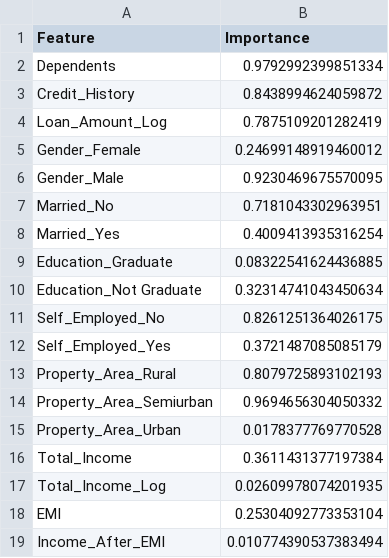
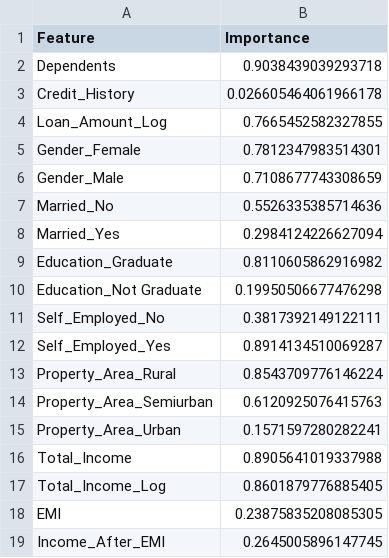
Before and after one commit to Zoe21354/SeperateMLG2Project, a CSV file: Artifacts/feature_importance_test_model2.csv, drawn as a sheet.

```diff
--- a/Artifacts/feature_importance_test_model2.csv
+++ b/Artifacts/feature_importance_test_model2.csv
@@ -1,19 +1,19 @@
 Feature,Importance
-Dependents,0.9792992399851334
-Credit_History,0.8438994624059872
-Loan_Amount_Log,0.7875109201282419
-Gender_Female,0.24699148919460012
-Gender_Male,0.9230469675570095
-Married_No,0.7181043302963951
-Married_Yes,0.4009413935316254
-Education_Graduate,0.08322541624436885
-Education_Not Graduate,0.32314741043450634
-Self_Employed_No,0.8261251364026175
-Self_Employed_Yes,0.3721487085085179
-Property_Area_Rural,0.8079725893102193
-Property_Area_Semiurban,0.9694656304050332
-Property_Area_Urban,0.0178377769770528
-Total_Income,0.3611431377197384
-Total_Income_Log,0.02609978074201935
-EMI,0.25304092773353104
-Income_After_EMI,0.010774390537383494
+Dependents,0.9038439039293718
+Credit_History,0.026605464061966178
+Loan_Amount_Log,0.7665452582327855
+Gender_Female,0.7812347983514301
+Gender_Male,0.7108677743308659
+Married_No,0.5526335385714636
+Married_Yes,0.2984124226627094
+Education_Graduate,0.8110605862916982
+Education_Not Graduate,0.19950506677476298
+Self_Employed_No,0.3817392149122111
+Self_Employed_Yes,0.8914134510069287
+Property_Area_Rural,0.8543709776146224
+Property_Area_Semiurban,0.6120925076415763
+Property_Area_Urban,0.1571597280282241
+Total_Income,0.8905641019337988
+Total_Income_Log,0.8601879776885405
+EMI,0.23875835208085305
+Income_After_EMI,0.2645005896147745
```
Also changed, not shown: Artifacts/feature_importance_train_model2.csv, 4 other files.
